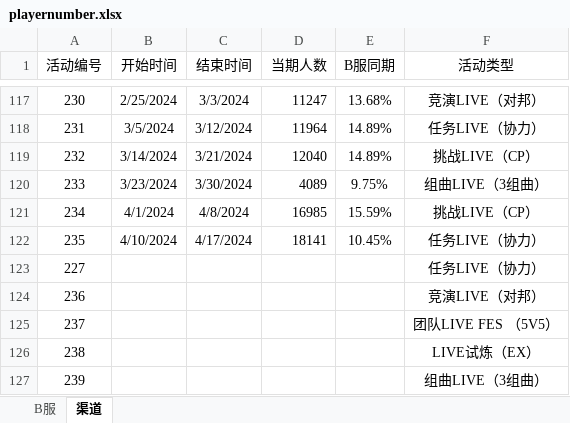
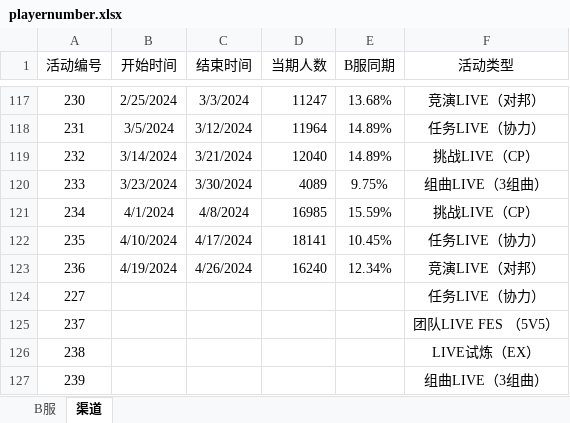
Before and after one commit to Yamamoto-2/tsugu-bangdream-bot, an Excel workbook: backend/config/playernumber.xlsx, sheet 渠道, drawn as a sheet; only a part is shown, gaps mark what is left out; values as stored, in another font and other column widths than the file's, no borders; removed rows and columns are numbered as before the commit, all else as after; the diff names each change by its address in the sheet, - before the commit and + after, or states it on an @@ line.

Commit message:
数据更新

```diff
--- a/backend/config/playernumber.xlsx (sheet 渠道)
+++ b/backend/config/playernumber.xlsx (sheet 渠道)
+row 123: 236 | 4/19/2024 | 4/26/2024 | 16240 | 12.34% | 竞演LIVE（对邦）
-row 124: 236 |  |  |  |  | 竞演LIVE（对邦）
```
Also changed, not shown: sheet B服.
